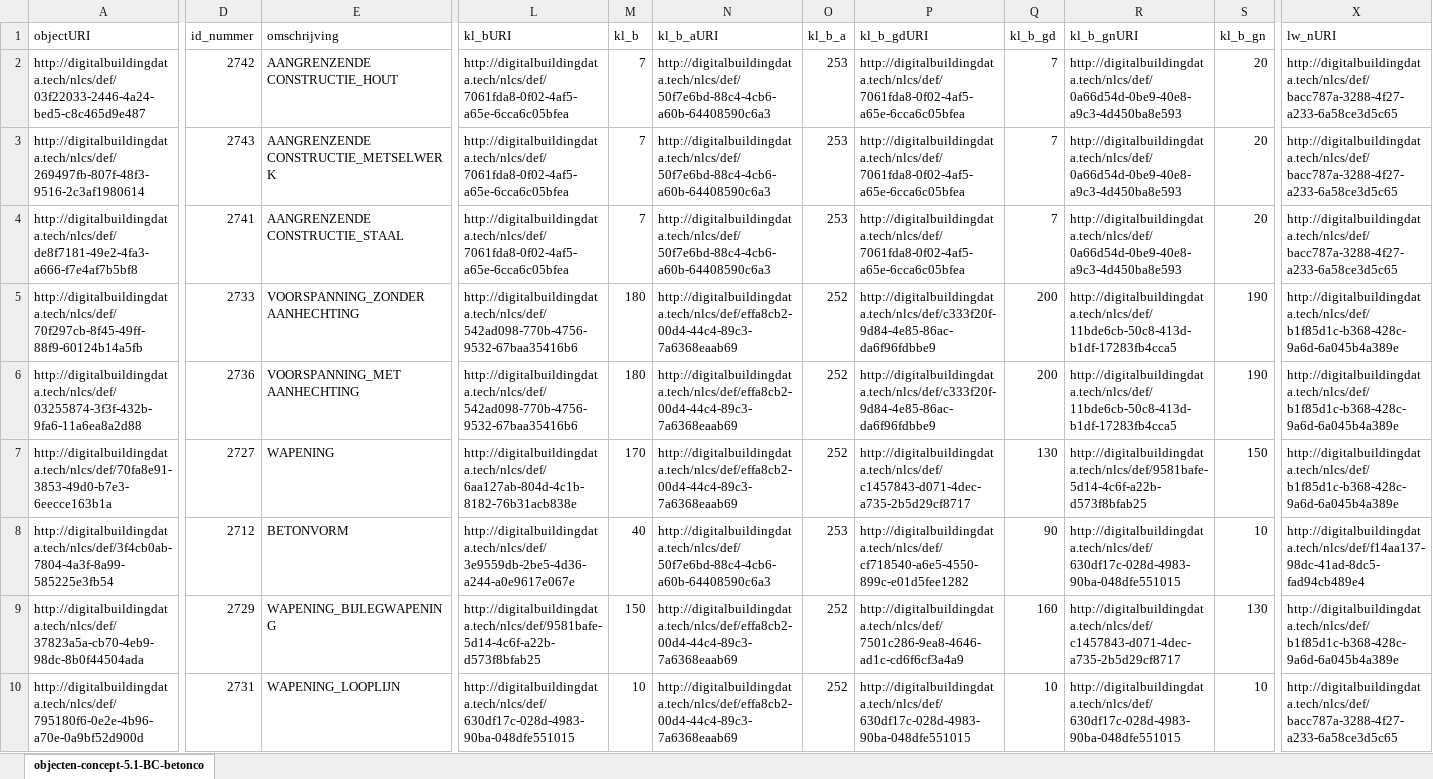
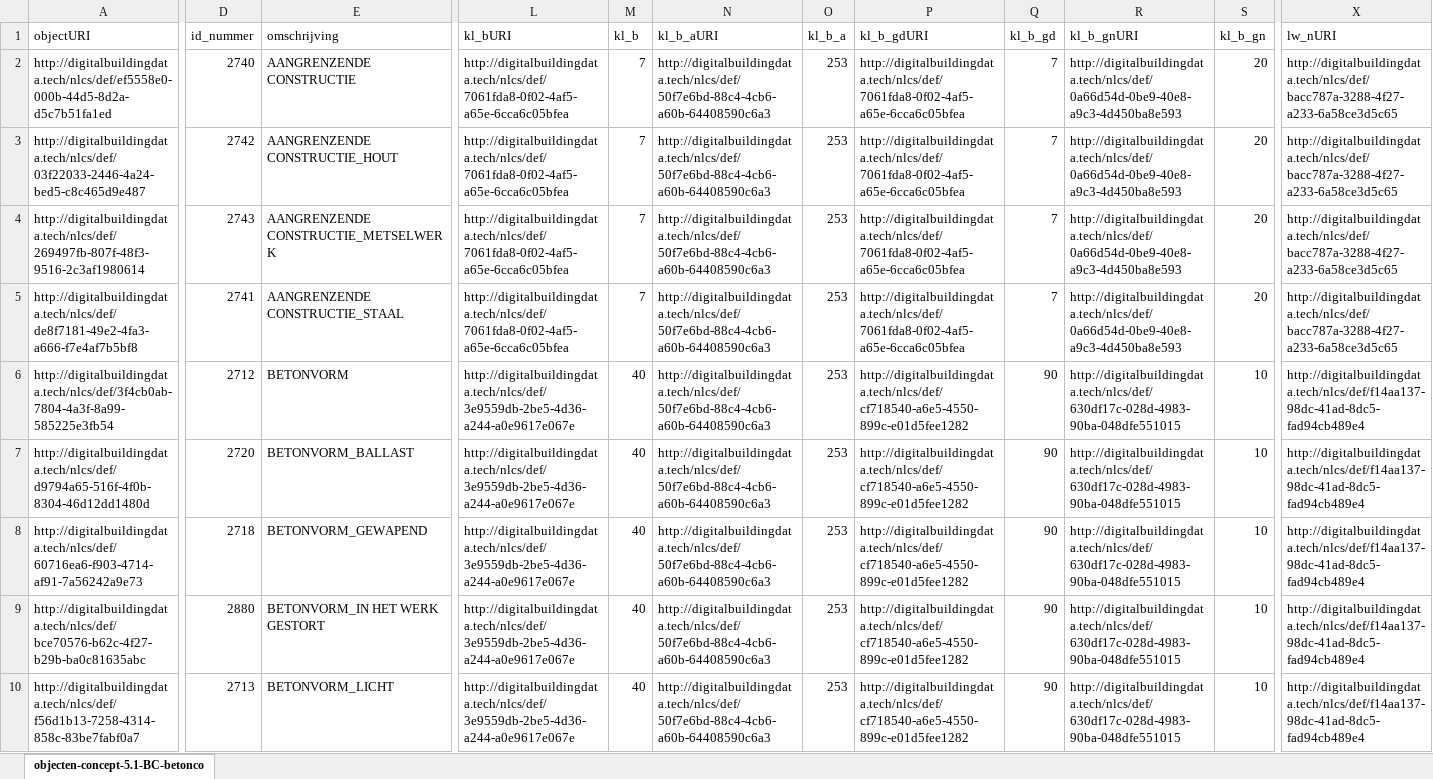
Before and after one commit to nl-digigo/NLCS, an Excel workbook: tabellen/concept/5.1/objectentabellen/objecten-concept-5.1-BC-betonconstructies.xlsx, sheet objecten-concept-5.1-BC-betonco, drawn as a sheet; only a part is shown, gaps mark what is left out; values as stored, in another font and other column widths than the file's, no borders; removed rows and columns are numbered as before the commit, all else as after; rows hold the shown columns only; the diff covers the shown part only; the diff names each change by its address in the sheet, - before the commit and + after, or states it on an @@ line.

```diff
--- a/tabellen/concept/5.1/objectentabellen/objecten-concept-5.1-BC-betonconstructies.xlsx (sheet objecten-concept-5.1-BC-betonco)
+++ b/tabellen/concept/5.1/objectentabellen/objecten-concept-5.1-BC-betonconstructies.xlsx (sheet objecten-concept-5.1-BC-betonco)
@@ row 28 moved to row 2: http://digitalbuildingdata.tech/nlcs/def… @@
-row 5: http://digitalbuildingdata.tech/nlcs/def/70f297cb-8f45-49ff-88f9-60124b14a5fb | 2733 | VOORSPANNING_ZONDER AANHECHTING | http://digitalbuildingdata.tech/nlcs/def/542ad098-770b-4756-9532-67baa35416b6 | 180 | http://digitalbuildingdata.tech/nlcs/def/effa8cb2-00d4-44c4-89c3-7a6368eaab69 | 252 | http://digitalbuildingdata.tech/nlcs/def/c333f20f-9d84-4e85-86ac-da6f96fdbbe9 | 200 | http://digitalbuildingdata.tech/nlcs/def/11bde6cb-50c8-413d-b1df-17283fb4cca5 | 190 | http://digitalbuildingdata.tech/nlcs/def/b1f85d1c-b368-428c-9a6d-6a045b4a389e
-row 6: http://digitalbuildingdata.tech/nlcs/def/03255874-3f3f-432b-9fa6-11a6ea8a2d88 | 2736 | VOORSPANNING_MET AANHECHTING | http://digitalbuildingdata.tech/nlcs/def/542ad098-770b-4756-9532-67baa35416b6 | 180 | http://digitalbuildingdata.tech/nlcs/def/effa8cb2-00d4-44c4-89c3-7a6368eaab69 | 252 | http://digitalbuildingdata.tech/nlcs/def/c333f20f-9d84-4e85-86ac-da6f96fdbbe9 | 200 | http://digitalbuildingdata.tech/nlcs/def/11bde6cb-50c8-413d-b1df-17283fb4cca5 | 190 | http://digitalbuildingdata.tech/nlcs/def/b1f85d1c-b368-428c-9a6d-6a045b4a389e
-row 7: http://digitalbuildingdata.tech/nlcs/def/70fa8e91-3853-49d0-b7e3-6eecce163b1a | 2727 | WAPENING | http://digitalbuildingdata.tech/nlcs/def/6aa127ab-804d-4c1b-8182-76b31acb838e | 170 | http://digitalbuildingdata.tech/nlcs/def/effa8cb2-00d4-44c4-89c3-7a6368eaab69 | 252 | http://digitalbuildingdata.tech/nlcs/def/c1457843-d071-4dec-a735-2b5d29cf8717 | 130 | http://digitalbuildingdata.tech/nlcs/def/9581bafe-5d14-4c6f-a22b-d573f8bfab25 | 150 | http://digitalbuildingdata.tech/nlcs/def/b1f85d1c-b368-428c-9a6d-6a045b4a389e
@@ row 17 moved to row 7: http://digitalbuildingdata.tech/nlcs/def… @@
@@ row 14 moved to row 8: http://digitalbuildingdata.tech/nlcs/def… @@
@@ row 21 moved to row 9: http://digitalbuildingdata.tech/nlcs/def… @@
-A10 (objectURI): http://digitalbuildingdata.tech/nlcs/def/37823a5a-cb70-4eb9-98dc-8b0f44504ada
+A10 (objectURI): http://digitalbuildingdata.tech/nlcs/def/f56d1b13-7258-4314-858c-83be7fabf0a7
-D10 (id_nummer): 2729
+D10 (id_nummer): 2713
-E10 (omschrijving): WAPENING_BIJLEGWAPENING
+E10 (omschrijving): BETONVORM_LICHT
-L10 (kl_bURI): http://digitalbuildingdata.tech/nlcs/def/9581bafe-5d14-4c6f-a22b-d573f8bfab25
+L10 (kl_bURI): http://digitalbuildingdata.tech/nlcs/def/3e9559db-2be5-4d36-a244-a0e9617e067e
-M10 (kl_b): 150
+M10 (kl_b): 40
-N10 (kl_b_aURI): http://digitalbuildingdata.tech/nlcs/def/effa8cb2-00d4-44c4-89c3-7a6368eaab69
+N10 (kl_b_aURI): http://digitalbuildingdata.tech/nlcs/def/50f7e6bd-88c4-4cb6-a60b-64408590c6a3
-O10 (kl_b_a): 252
+O10 (kl_b_a): 253
-P10 (kl_b_gdURI): http://digitalbuildingdata.tech/nlcs/def/7501c286-9ea8-4646-ad1c-cd6f6cf3a4a9
+P10 (kl_b_gdURI): http://digitalbuildingdata.tech/nlcs/def/cf718540-a6e5-4550-899c-e01d5fee1282
-Q10 (kl_b_gd): 160
+Q10 (kl_b_gd): 90
-R10 (kl_b_gnURI): http://digitalbuildingdata.tech/nlcs/def/c1457843-d071-4dec-a735-2b5d29cf8717
+R10 (kl_b_gnURI): http://digitalbuildingdata.tech/nlcs/def/630df17c-028d-4983-90ba-048dfe551015
-S10 (kl_b_gn): 130
+S10 (kl_b_gn): 10
-X10 (lw_nURI): http://digitalbuildingdata.tech/nlcs/def/b1f85d1c-b368-428c-9a6d-6a045b4a389e
+X10 (lw_nURI): http://digitalbuildingdata.tech/nlcs/def/f14aa137-98dc-41ad-8dc5-fad94cb489e4
@@ row 10 moved to row 37: http://digitalbuildingdata.tech/nlcs/def… @@
```
Also changed, not shown: 4 added rows, 40 removed rows, 10 moved rows, 340 edited cells and cell formats elsewhere in this sheet, formulas that keep their value, tabellen/concept/5.1/objectentabellen/objecten-concept-5.1-BV-bermbeveiligingsvoorzieningen.xlsx, tabellen/concept/5.1/objectentabellen/objecten-concept-5.1-FC-funderingsconstructies.xlsx, 20 other files.
